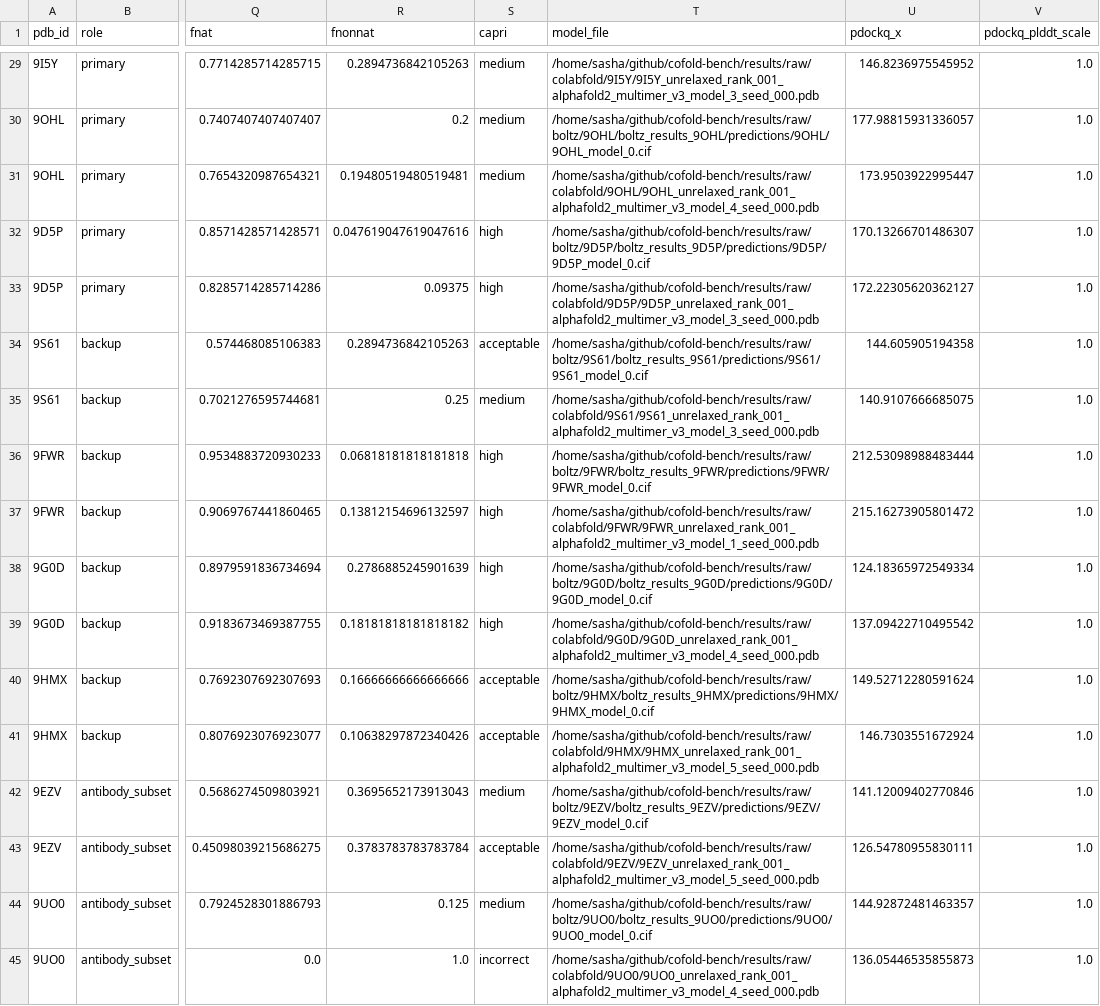
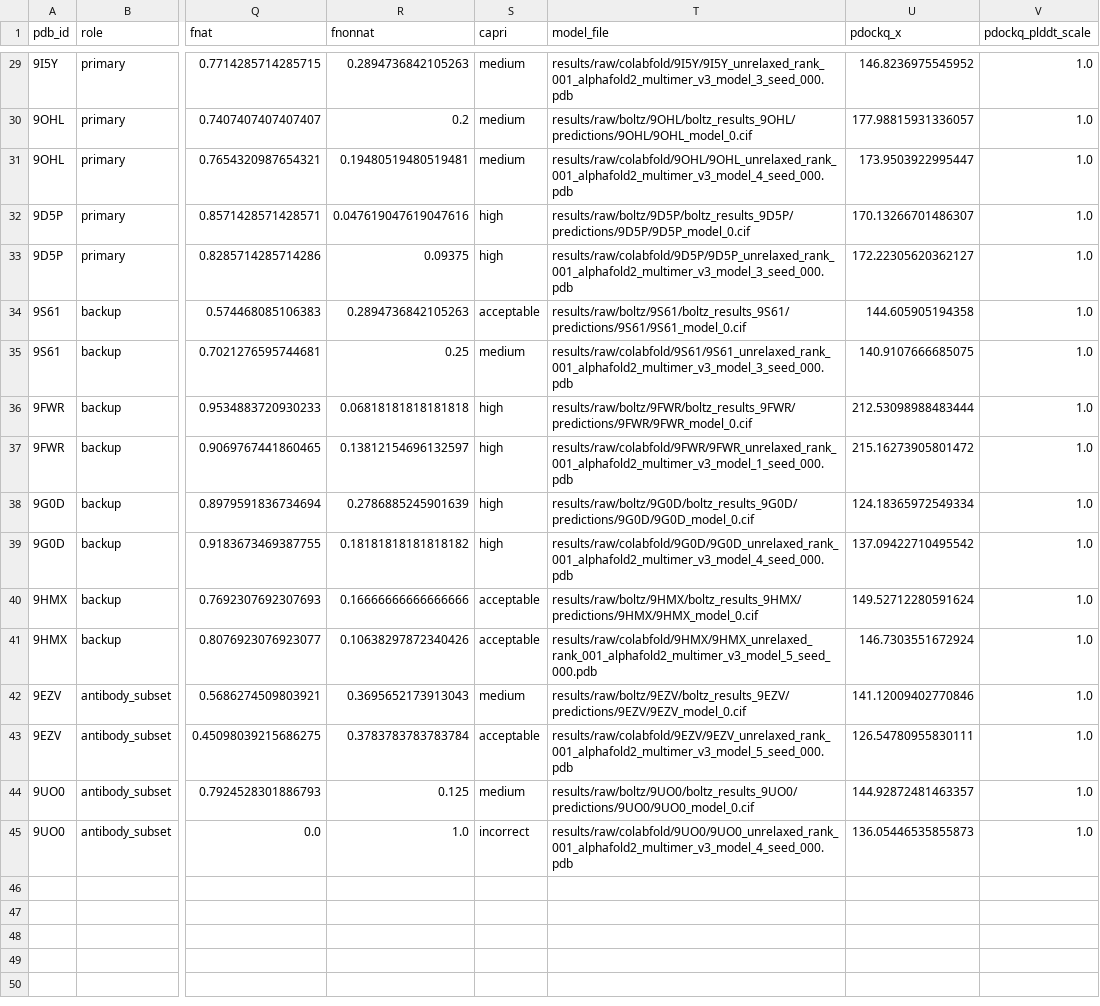
Before and after one commit to o-shovkoplias/cofold-bench, a CSV file: results/results.csv, drawn as a sheet; only a part is shown, gaps mark what is left out; the diff covers the shown part only; the diff names each change by its address in the sheet, - before the commit and + after, or states it on an @@ line.

```diff
--- a/results/results.csv
+++ b/results/results.csv
-T29 (model_file): /home/sasha/github/cofold-bench/results/raw/colabfold/9I5Y/9I5Y_unrelaxed_rank_001_alphafold2_multimer_v3_model_3_seed_000.pdb
+T29 (model_file): results/raw/colabfold/9I5Y/9I5Y_unrelaxed_rank_001_alphafold2_multimer_v3_model_3_seed_000.pdb
-T30 (model_file): /home/sasha/github/cofold-bench/results/raw/boltz/9OHL/boltz_results_9OHL/predictions/9OHL/9OHL_model_0.cif
+T30 (model_file): results/raw/boltz/9OHL/boltz_results_9OHL/predictions/9OHL/9OHL_model_0.cif
-T31 (model_file): /home/sasha/github/cofold-bench/results/raw/colabfold/9OHL/9OHL_unrelaxed_rank_001_alphafold2_multimer_v3_model_4_seed_000.pdb
+T31 (model_file): results/raw/colabfold/9OHL/9OHL_unrelaxed_rank_001_alphafold2_multimer_v3_model_4_seed_000.pdb
-T32 (model_file): /home/sasha/github/cofold-bench/results/raw/boltz/9D5P/boltz_results_9D5P/predictions/9D5P/9D5P_model_0.cif
+T32 (model_file): results/raw/boltz/9D5P/boltz_results_9D5P/predictions/9D5P/9D5P_model_0.cif
-T33 (model_file): /home/sasha/github/cofold-bench/results/raw/colabfold/9D5P/9D5P_unrelaxed_rank_001_alphafold2_multimer_v3_model_3_seed_000.pdb
+T33 (model_file): results/raw/colabfold/9D5P/9D5P_unrelaxed_rank_001_alphafold2_multimer_v3_model_3_seed_000.pdb
-T34 (model_file): /home/sasha/github/cofold-bench/results/raw/boltz/9S61/boltz_results_9S61/predictions/9S61/9S61_model_0.cif
+T34 (model_file): results/raw/boltz/9S61/boltz_results_9S61/predictions/9S61/9S61_model_0.cif
-T35 (model_file): /home/sasha/github/cofold-bench/results/raw/colabfold/9S61/9S61_unrelaxed_rank_001_alphafold2_multimer_v3_model_3_seed_000.pdb
+T35 (model_file): results/raw/colabfold/9S61/9S61_unrelaxed_rank_001_alphafold2_multimer_v3_model_3_seed_000.pdb
-T36 (model_file): /home/sasha/github/cofold-bench/results/raw/boltz/9FWR/boltz_results_9FWR/predictions/9FWR/9FWR_model_0.cif
+T36 (model_file): results/raw/boltz/9FWR/boltz_results_9FWR/predictions/9FWR/9FWR_model_0.cif
-T37 (model_file): /home/sasha/github/cofold-bench/results/raw/colabfold/9FWR/9FWR_unrelaxed_rank_001_alphafold2_multimer_v3_model_1_seed_000.pdb
+T37 (model_file): results/raw/colabfold/9FWR/9FWR_unrelaxed_rank_001_alphafold2_multimer_v3_model_1_seed_000.pdb
-T38 (model_file): /home/sasha/github/cofold-bench/results/raw/boltz/9G0D/boltz_results_9G0D/predictions/9G0D/9G0D_model_0.cif
+T38 (model_file): results/raw/boltz/9G0D/boltz_results_9G0D/predictions/9G0D/9G0D_model_0.cif
-T39 (model_file): /home/sasha/github/cofold-bench/results/raw/colabfold/9G0D/9G0D_unrelaxed_rank_001_alphafold2_multimer_v3_model_4_seed_000.pdb
+T39 (model_file): results/raw/colabfold/9G0D/9G0D_unrelaxed_rank_001_alphafold2_multimer_v3_model_4_seed_000.pdb
-T40 (model_file): /home/sasha/github/cofold-bench/results/raw/boltz/9HMX/boltz_results_9HMX/predictions/9HMX/9HMX_model_0.cif
+T40 (model_file): results/raw/boltz/9HMX/boltz_results_9HMX/predictions/9HMX/9HMX_model_0.cif
-T41 (model_file): /home/sasha/github/cofold-bench/results/raw/colabfold/9HMX/9HMX_unrelaxed_rank_001_alphafold2_multimer_v3_model_5_seed_000.pdb
+T41 (model_file): results/raw/colabfold/9HMX/9HMX_unrelaxed_rank_001_alphafold2_multimer_v3_model_5_seed_000.pdb
-T42 (model_file): /home/sasha/github/cofold-bench/results/raw/boltz/9EZV/boltz_results_9EZV/predictions/9EZV/9EZV_model_0.cif
+T42 (model_file): results/raw/boltz/9EZV/boltz_results_9EZV/predictions/9EZV/9EZV_model_0.cif
-T43 (model_file): /home/sasha/github/cofold-bench/results/raw/colabfold/9EZV/9EZV_unrelaxed_rank_001_alphafold2_multimer_v3_model_5_seed_000.pdb
+T43 (model_file): results/raw/colabfold/9EZV/9EZV_unrelaxed_rank_001_alphafold2_multimer_v3_model_5_seed_000.pdb
-T44 (model_file): /home/sasha/github/cofold-bench/results/raw/boltz/9UO0/boltz_results_9UO0/predictions/9UO0/9UO0_model_0.cif
+T44 (model_file): results/raw/boltz/9UO0/boltz_results_9UO0/predictions/9UO0/9UO0_model_0.cif
-T45 (model_file): /home/sasha/github/cofold-bench/results/raw/colabfold/9UO0/9UO0_unrelaxed_rank_001_alphafold2_multimer_v3_model_4_seed_000.pdb
+T45 (model_file): results/raw/colabfold/9UO0/9UO0_unrelaxed_rank_001_alphafold2_multimer_v3_model_4_seed_000.pdb
```
Also changed, not shown: 31 edited cells elsewhere in this file, results/results_msa_default.csv, results/summary.csv, 17 other files.
